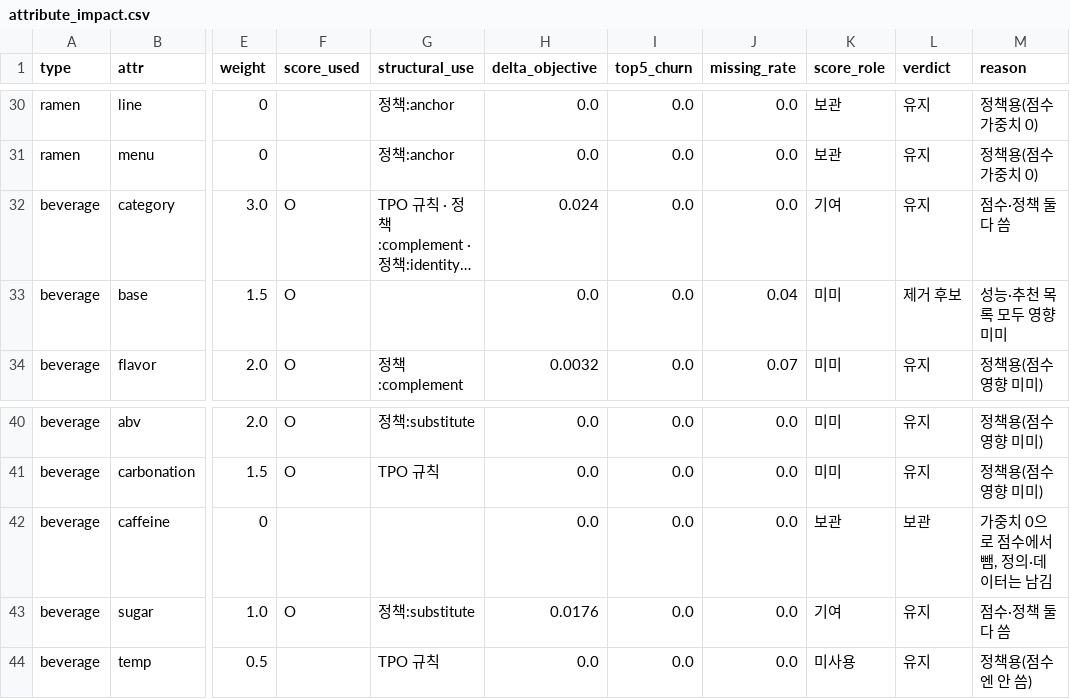
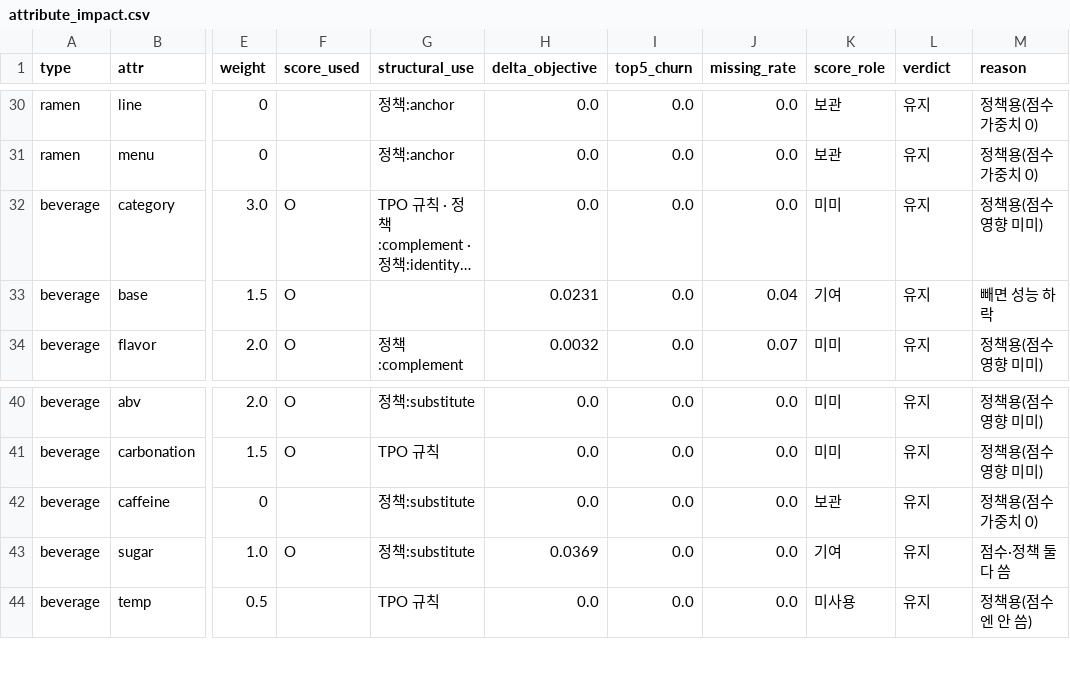
Before and after one commit to aeeengsungwoo/cvs-taxonomy, a CSV file: out/attribute_impact.csv, drawn as a sheet; only a part is shown, gaps mark what is left out; long unchanged cells end in …; the diff names each change by its address in the sheet, - before the commit and + after, or states it on an @@ line.

```diff
--- a/out/attribute_impact.csv
+++ b/out/attribute_impact.csv
-H32 (delta_objective): 0.024
+H32 (delta_objective): 0.0
-K32 (score_role): 기여
+K32 (score_role): 미미
-M32 (reason): 점수·정책 둘 다 씀
+M32 (reason): 정책용(점수 영향 미미)
-H33 (delta_objective): 0.0
+H33 (delta_objective): 0.0231
-K33 (score_role): 미미
+K33 (score_role): 기여
-L33 (verdict): 제거 후보
+L33 (verdict): 유지
-M33 (reason): 성능·추천 목록 모두 영향 미미
+M33 (reason): 빼면 성능 하락
-G42 (structural_use): (empty)
+G42 (structural_use): 정책:substitute
-L42 (verdict): 보관
+L42 (verdict): 유지
-M42 (reason): 가중치 0으로 점수에서 뺌, 정의·데이터는 남김
+M42 (reason): 정책용(점수 가중치 0)
-H43 (delta_objective): 0.0176
+H43 (delta_objective): 0.0369
```
Also changed, not shown: review/anchor.csv, review/gold.csv, 19 other files.
